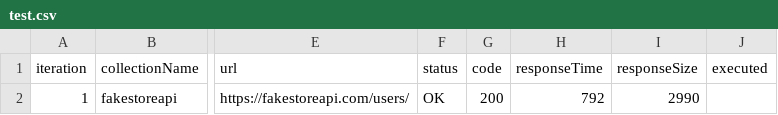
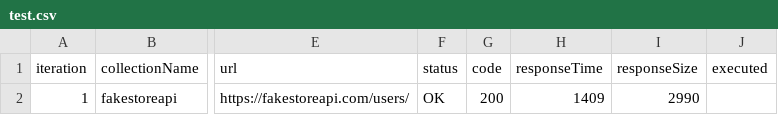
Before and after one commit to Hendrich/newman, a CSV file: test.csv, drawn as a sheet; only a part is shown, gaps mark what is left out; the diff names each change by its address in the sheet, - before the commit and + after, or states it on an @@ line.

```diff
--- a/test.csv
+++ b/test.csv
-H2 (responseTime): 792
+H2 (responseTime): 1409
```
Also changed, not shown: 7 other files.
